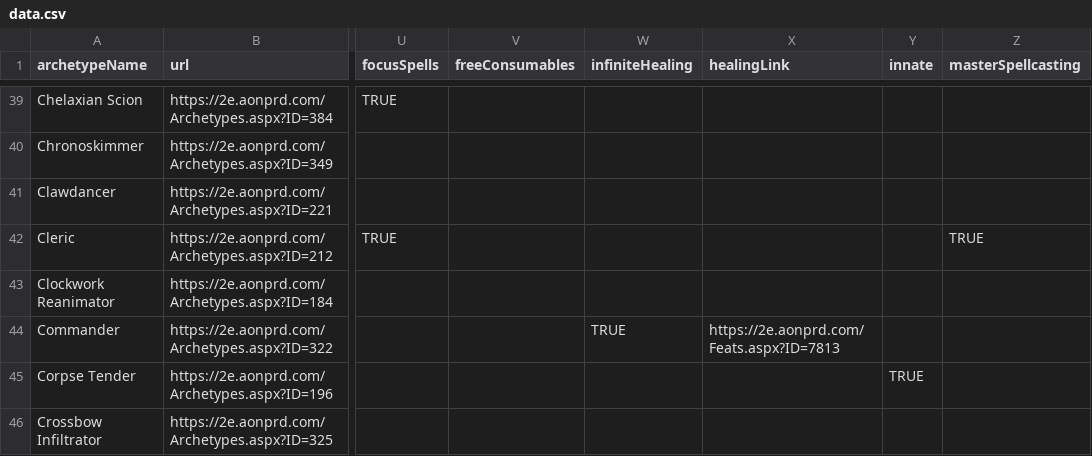
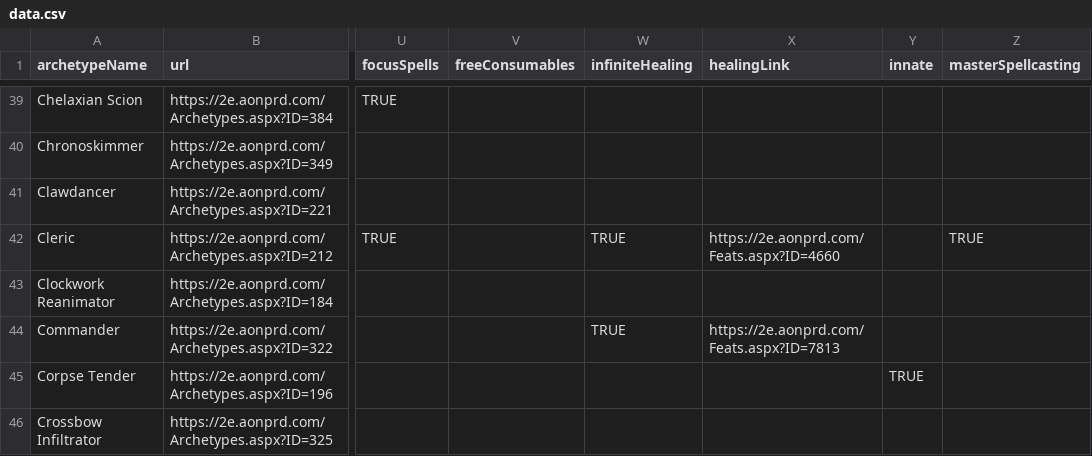
Before and after one commit to RunicLibrarian/runiclibrarian.github.com, a CSV file: data.csv, drawn as a sheet; only a part is shown, gaps mark what is left out; the diff names each change by its address in the sheet, - before the commit and + after, or states it on an @@ line.

Commit message:
added cleric's infinite healing

```diff
--- a/data.csv
+++ b/data.csv
-W42 (infiniteHealing): (empty)
+W42 (infiniteHealing): TRUE
-X42 (healingLink): (empty)
+X42 (healingLink): https://2e.aonprd.com/Feats.aspx?ID=4660
```
